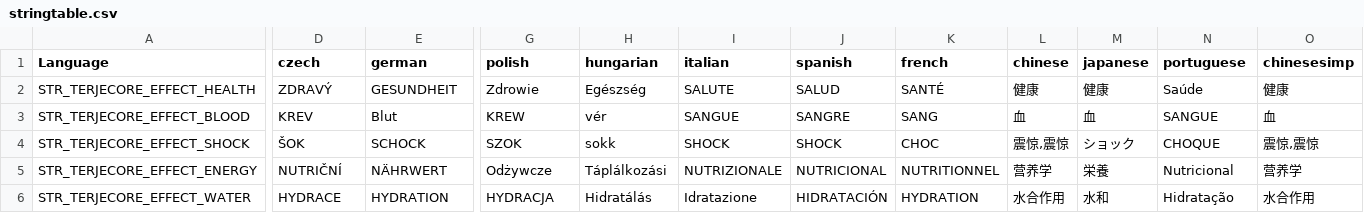
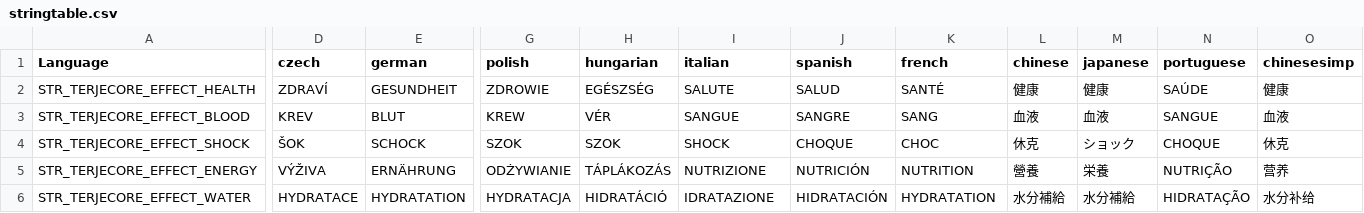
Before and after one commit to TerjeBruoygard/TerjeModsScripting, a CSV file: TerjeCore/stringtable.csv, drawn as a sheet; only a part is shown, gaps mark what is left out; the diff covers the shown part only; the diff names each change by its address in the sheet, - before the commit and + after, or states it on an @@ line.

```diff
--- a/TerjeCore/stringtable.csv
+++ b/TerjeCore/stringtable.csv
-D2 (czech): ZDRAVÝ
+D2 (czech): ZDRAVÍ
-G2 (polish): Zdrowie
+G2 (polish): ZDROWIE
-H2 (hungarian): Egészség
+H2 (hungarian): EGÉSZSÉG
-N2 (portuguese): Saúde
+N2 (portuguese): SAÚDE
-E3 (german): Blut
+E3 (german): BLUT
-H3 (hungarian): vér
+H3 (hungarian): VÉR
-L3 (chinese): 血
+L3 (chinese): 血液
-M3 (japanese): 血
+M3 (japanese): 血液
-O3 (chinesesimp): 血
+O3 (chinesesimp): 血液
-H4 (hungarian): sokk
+H4 (hungarian): SZOK
-J4 (spanish): SHOCK
+J4 (spanish): CHOQUE
-L4 (chinese): 震惊,震惊
+L4 (chinese): 休克
-O4 (chinesesimp): 震惊,震惊
+O4 (chinesesimp): 休克
-D5 (czech): NUTRIČNÍ
+D5 (czech): VÝŽIVA
-E5 (german): NÄHRWERT
+E5 (german): ERNÄHRUNG
-G5 (polish): Odżywcze
+G5 (polish): ODŻYWIANIE
-H5 (hungarian): Táplálkozási
+H5 (hungarian): TÁPLÁKOZÁS
-I5 (italian): NUTRIZIONALE
+I5 (italian): NUTRIZIONE
-J5 (spanish): NUTRICIONAL
+J5 (spanish): NUTRICIÓN
-K5 (french): NUTRITIONNEL
+K5 (french): NUTRITION
-L5 (chinese): 营养学
+L5 (chinese): 營養
-N5 (portuguese): Nutricional
+N5 (portuguese): NUTRIÇÃO
-O5 (chinesesimp): 营养学
+O5 (chinesesimp): 营养
-D6 (czech): HYDRACE
+D6 (czech): HYDRATACE
-E6 (german): HYDRATION
+E6 (german): HYDRATATION
-G6 (polish): HYDRACJA
+G6 (polish): HYDRATACJA
-H6 (hungarian): Hidratálás
+H6 (hungarian): HIDRATÁCIÓ
-I6 (italian): Idratazione
+I6 (italian): IDRATAZIONE
-K6 (french): HYDRATION
+K6 (french): HYDRATATION
-L6 (chinese): 水合作用
+L6 (chinese): 水分補給
-M6 (japanese): 水和
+M6 (japanese): 水分補給
-N6 (portuguese): Hidratação
+N6 (portuguese): HIDRATAÇÃO
-O6 (chinesesimp): 水合作用
+O6 (chinesesimp): 水分补给
```
Also changed, not shown: 2 edited cells elsewhere in this file, TerjeMedicine/stringtable.csv, TerjeSkills/stringtable.csv, 5 other files.
